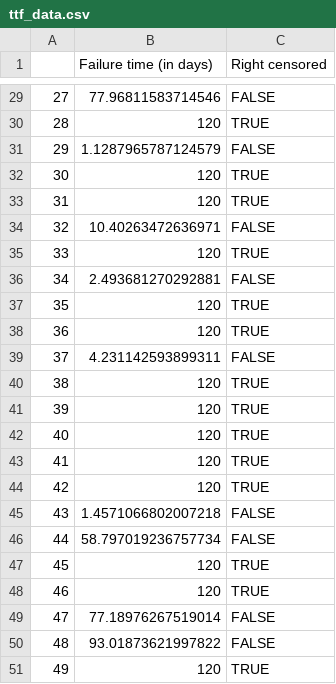
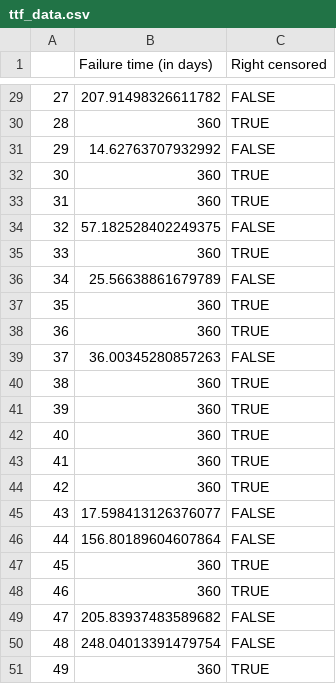
Before and after one commit to busynessman/robot_maintenance, a CSV file: ttf_data.csv, drawn as a sheet; only a part is shown, gaps mark what is left out; the diff covers the shown part only.

```diff
--- a/ttf_data.csv
+++ b/ttf_data.csv
@@ -29,23 +29,23 @@
-27,77.96811583714546,FALSE
-28,120,TRUE
-29,1.1287965787124579,FALSE
-30,120,TRUE
-31,120,TRUE
-32,10.40263472636971,FALSE
-33,120,TRUE
-34,2.493681270292881,FALSE
-35,120,TRUE
-36,120,TRUE
-37,4.231142593899311,FALSE
-38,120,TRUE
-39,120,TRUE
-40,120,TRUE
-41,120,TRUE
-42,120,TRUE
-43,1.4571066802007218,FALSE
-44,58.797019236757734,FALSE
-45,120,TRUE
-46,120,TRUE
-47,77.18976267519014,FALSE
-48,93.01873621997822,FALSE
-49,120,TRUE
+27,207.91498326611782,FALSE
+28,360,TRUE
+29,14.62763707932992,FALSE
+30,360,TRUE
+31,360,TRUE
+32,57.182528402249375,FALSE
+33,360,TRUE
+34,25.56638861679789,FALSE
+35,360,TRUE
+36,360,TRUE
+37,36.00345280857263,FALSE
+38,360,TRUE
+39,360,TRUE
+40,360,TRUE
+41,360,TRUE
+42,360,TRUE
+43,17.598413126376077,FALSE
+44,156.80189604607864,FALSE
+45,360,TRUE
+46,360,TRUE
+47,205.83937483589682,FALSE
+48,248.04013391479754,FALSE
+49,360,TRUE
```
Also changed, not shown: 28 edited cells elsewhere in this file.
